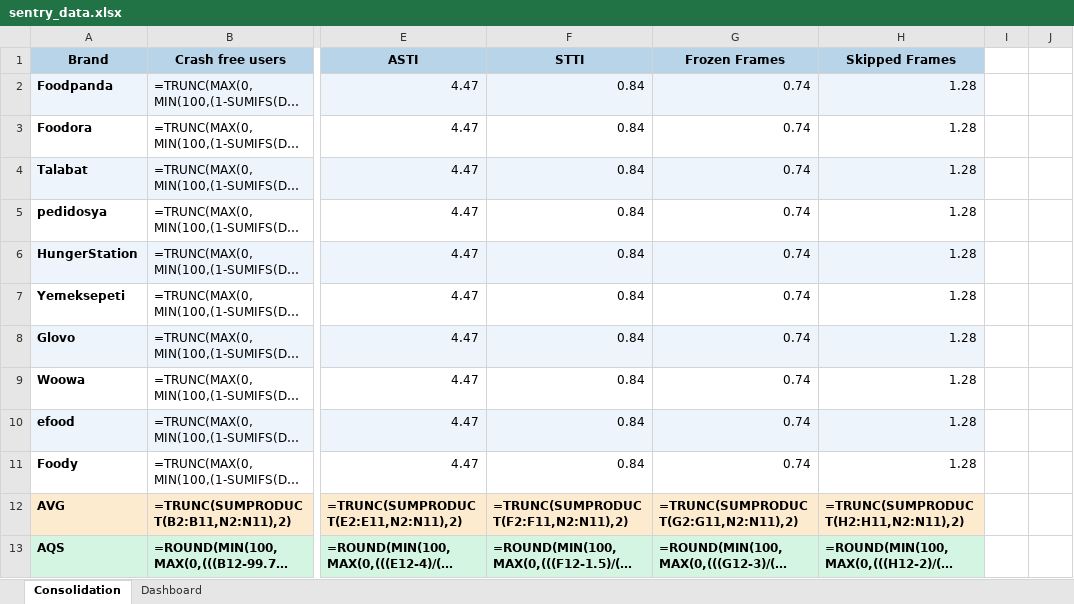
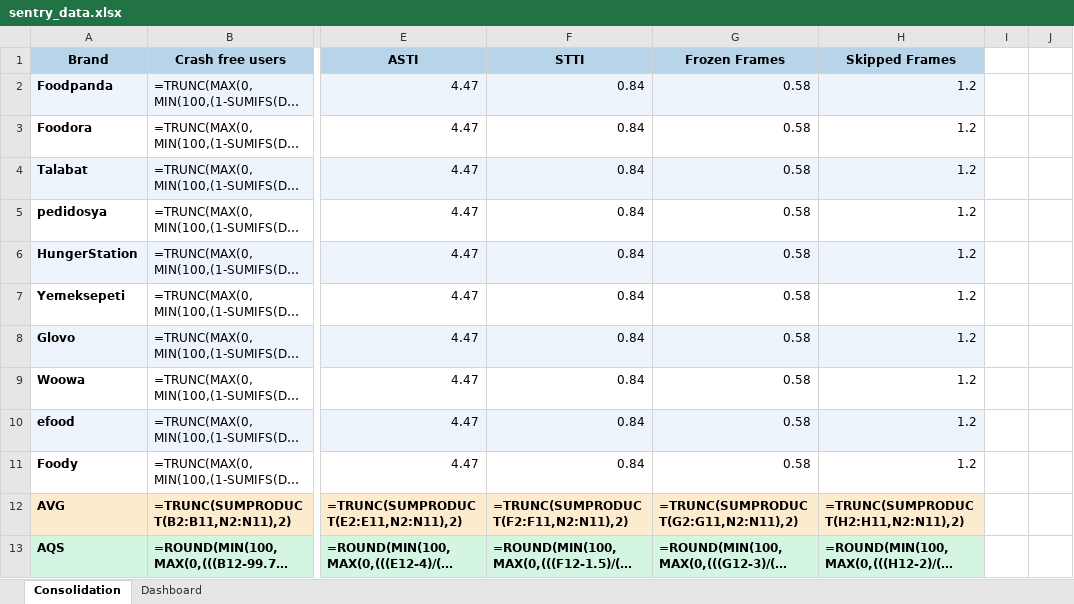
Before and after one commit to shilpa-bansal0401/rider-app-ios-reliability-dashboard, an Excel workbook: consolidation_report/sentry_data.xlsx, sheet Consolidation, drawn as a sheet; only a part is shown, gaps mark what is left out; long unchanged cells end in …; values as stored, in another font and other column widths than the file's, no borders; formulas without a stored value are shown as written; the diff names each change by its address in the sheet, - before the commit and + after, or states it on an @@ line.

```diff
--- a/consolidation_report/sentry_data.xlsx (sheet Consolidation)
+++ b/consolidation_report/sentry_data.xlsx (sheet Consolidation)
-G2:G11 (Frozen Frames): 0.74
+G2:G11 (Frozen Frames): 0.58
-H2:H11 (Skipped Frames): 1.28
+H2:H11 (Skipped Frames): 1.2
```
Also changed, not shown: sheet Dashboard, 3 other files.
